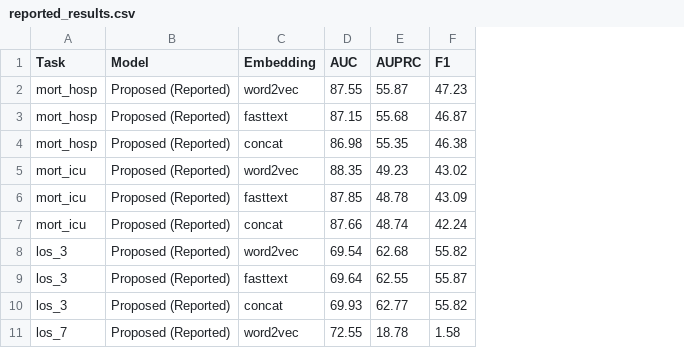
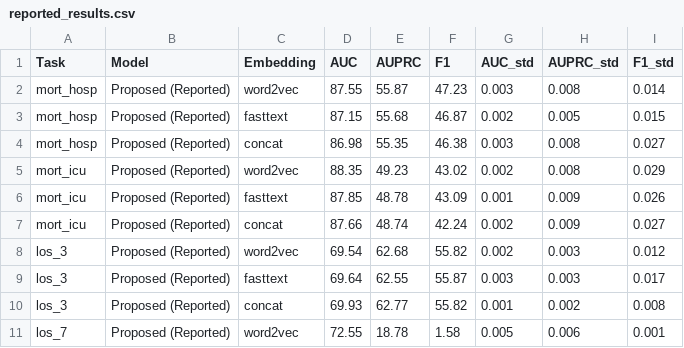
Before and after one commit to 598team30/DL4H_Team_30, a CSV file: results/reported_results.csv, drawn as a sheet; only a part is shown; the diff names each change by its address in the sheet, - before the commit and + after, or states it on an @@ line.

```diff
--- a/results/reported_results.csv
+++ b/results/reported_results.csv
+column G (AUC_std), rows 2-11: 0.003 | 0.002 | 0.003 | 0.002 | 0.001 | 0.002 | 0.002 | 0.003 | 0.001 | 0.005
+column H (AUPRC_std), rows 2-11: 0.008 | 0.005 | 0.008 | 0.008 | 0.009 | 0.009 | 0.003 | 0.003 | 0.002 | 0.006
+column I (F1_std), rows 2-11: 0.014 | 0.015 | 0.027 | 0.029 | 0.026 | 0.027 | 0.012 | 0.017 | 0.008 | 0.001
```
Also changed, not shown: 1 other file.
